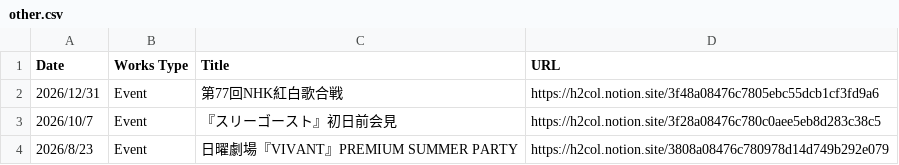
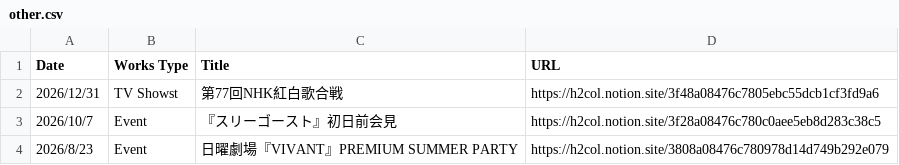
Before and after one commit to skmst-db/skmst-db.github.io, a CSV file: data/other.csv, drawn as a sheet; only a part is shown.

Commit message:
Update other.csv

```diff
--- a/data/other.csv
+++ b/data/other.csv
@@ -1,3 +1,3 @@
 Date,Works Type,Title,URL
-2026/12/31,Event,第77回NHK紅白歌合戦,https://h2col.notion.site/3f48a08476c7805ebc55dcb1cf3fd9a6
+2026/12/31,TV Showst,第77回NHK紅白歌合戦,https://h2col.notion.site/3f48a08476c7805ebc55dcb1cf3fd9a6
 2026/10/7,Event,『スリーゴースト』初日前会見,https://h2col.notion.site/3f28a08476c780c0aee5eb8d283c38c5
```
